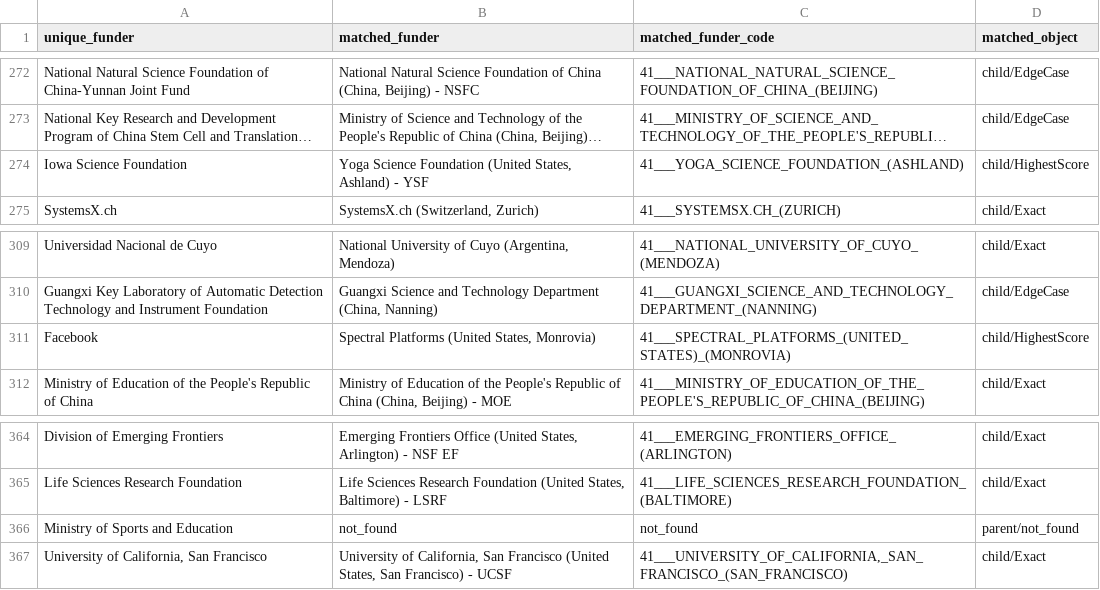
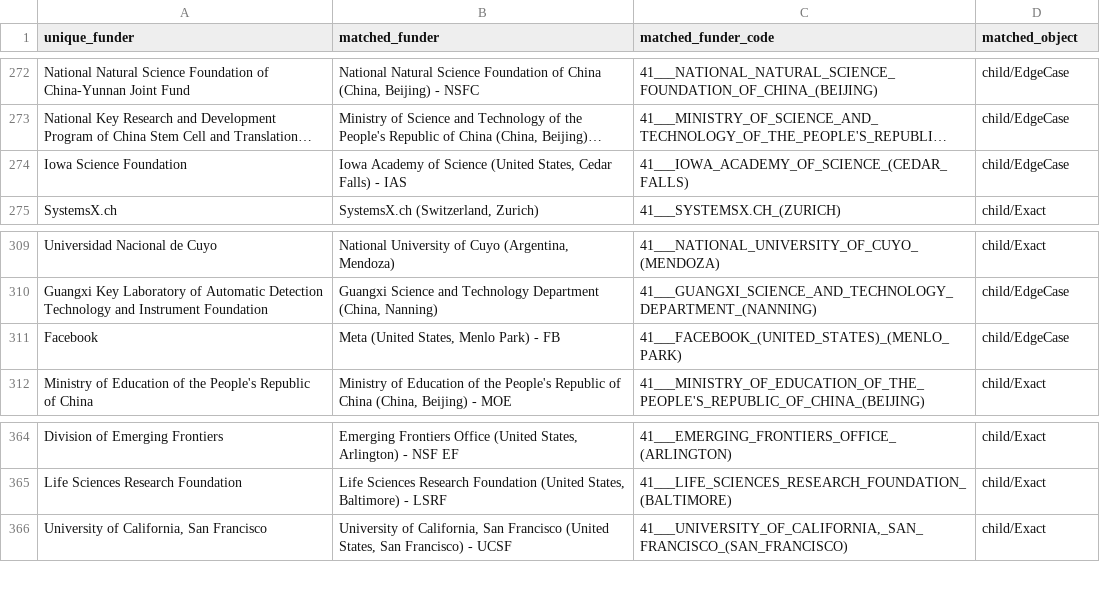
Before and after one commit to FrankYiquan/Funder_41_Code_Matching, a CSV file: new_match_output.csv, drawn as a sheet; only a part is shown, gaps mark what is left out; long unchanged cells end in …; the diff names each change by its address in the sheet, - before the commit and + after, or states it on an @@ line.

```diff
--- a/new_match_output.csv
+++ b/new_match_output.csv
-B274 (matched_funder): Yoga Science Foundation (United States, Ashland) - YSF
+B274 (matched_funder): Iowa Academy of Science (United States, Cedar Falls) - IAS
-C274 (matched_funder_code): 41___YOGA_SCIENCE_FOUNDATION_(ASHLAND)
+C274 (matched_funder_code): 41___IOWA_ACADEMY_OF_SCIENCE_(CEDAR_FALLS)
-D274 (matched_object): child/HighestScore
+D274 (matched_object): child/EdgeCase
-B311 (matched_funder): Spectral Platforms (United States, Monrovia)
+B311 (matched_funder): Meta (United States, Menlo Park) - FB
-C311 (matched_funder_code): 41___SPECTRAL_PLATFORMS_(UNITED_STATES)_(MONROVIA)
+C311 (matched_funder_code): 41___FACEBOOK_(UNITED_STATES)_(MENLO_PARK)
-D311 (matched_object): child/HighestScore
+D311 (matched_object): child/EdgeCase
-row 366: Ministry of Sports and Education | not_found | not_found | parent/not_found
```
Also changed, not shown: 6 other files.
